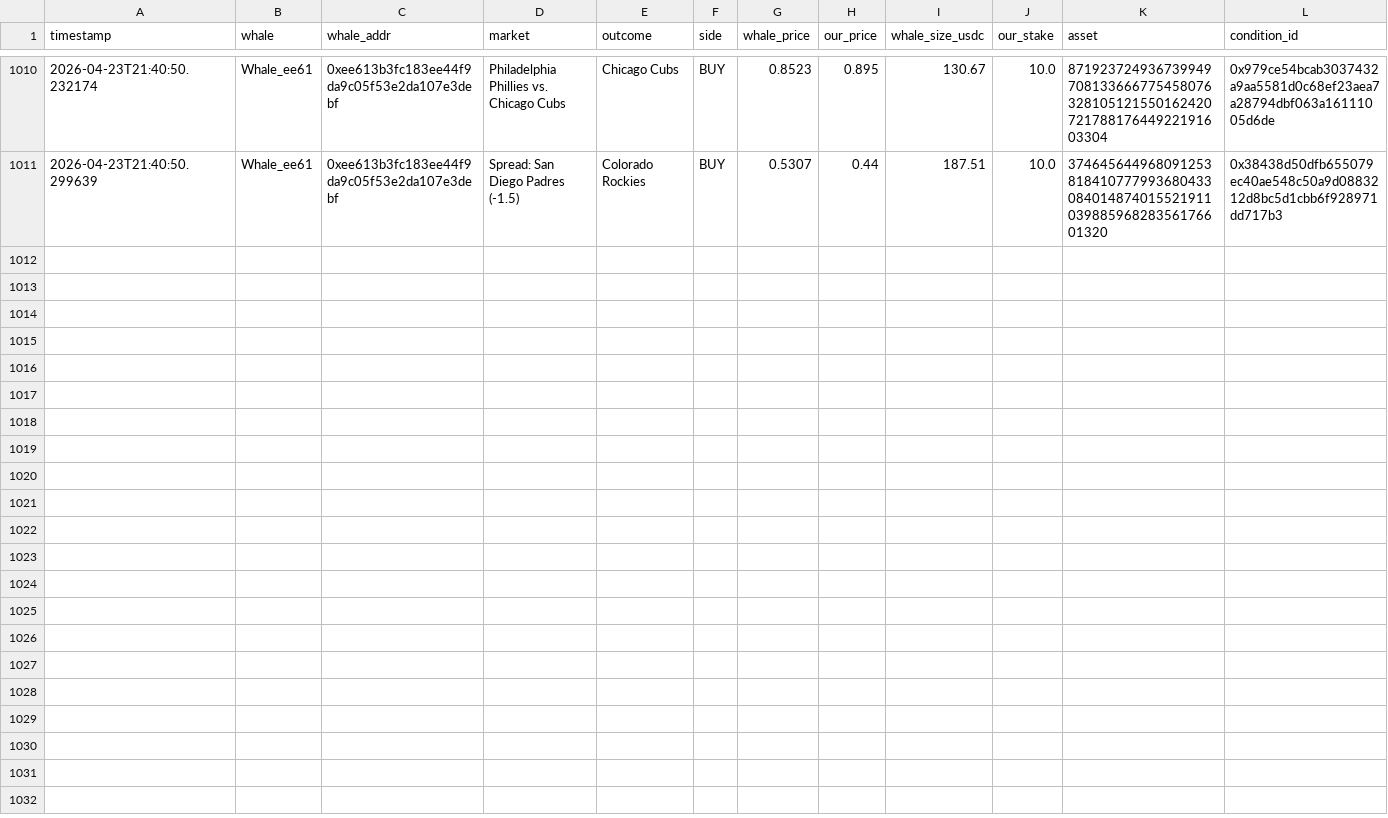
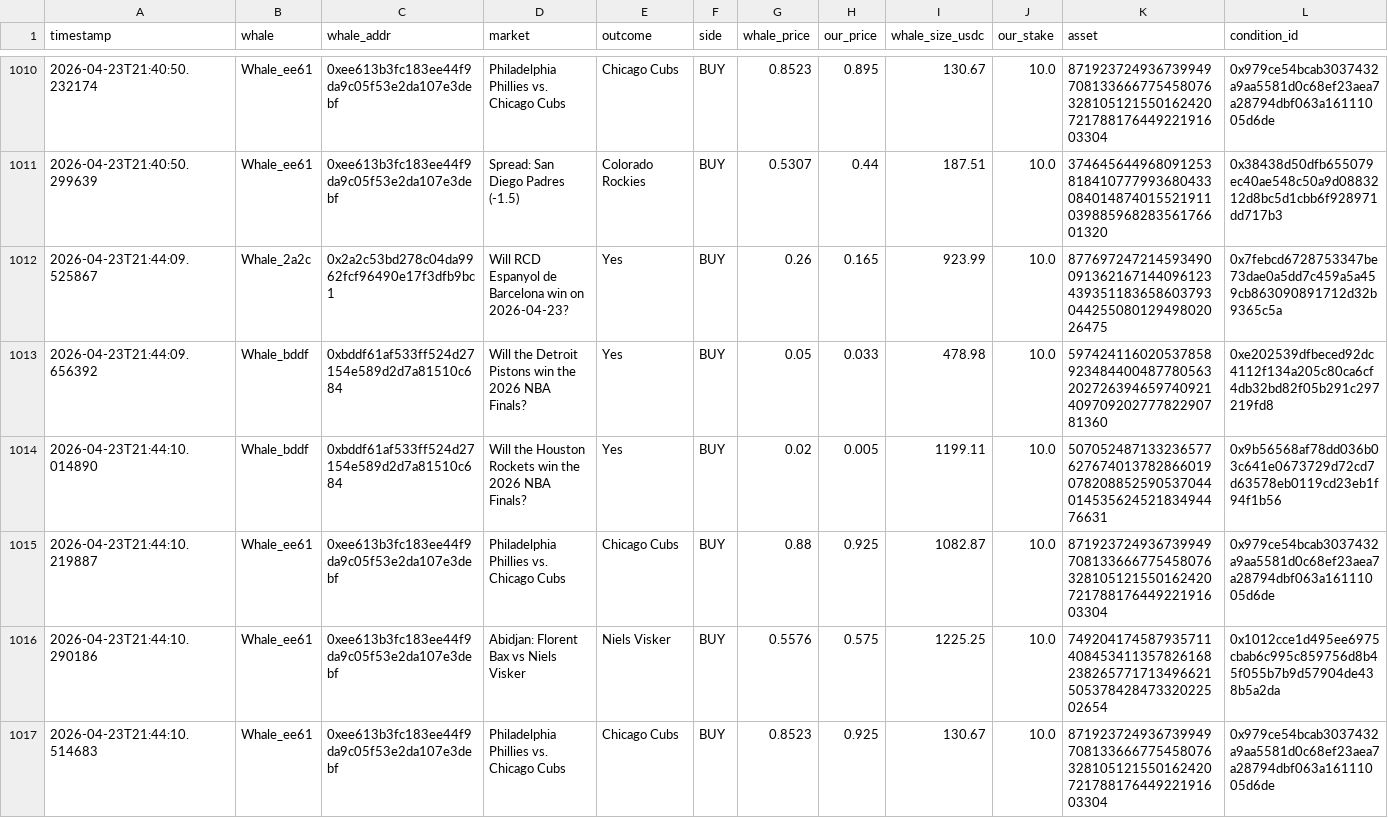
Before and after one commit to hectorm17/polymarket-tracker, a CSV file: copy_trades.csv, drawn as a sheet; only a part is shown, gaps mark what is left out; rows hold the shown columns only; the diff names each change by its address in the sheet, - before the commit and + after, or states it on an @@ line.

Commit message:
auto: update copy_trades.csv 21:44

```diff
--- a/copy_trades.csv
+++ b/copy_trades.csv
+row 1012: 2026-04-23T21:44:09.525867 | Whale_2a2c | 0x2a2c53bd278c04da9962fcf96490e17f3dfb9bc1 | Will RCD Espanyol de Barcelona win on 2026-04-23? | Yes | BUY | 0.26 | 0.165 | 923.99 | 10.0 | 87769724721459349009136216714409612343935118365860379304425508012949802026475 | 0x7febcd6728753347be73dae0a5dd7c459a5a459cb863090891712d32b9365c5a
+row 1013: 2026-04-23T21:44:09.656392 | Whale_bddf | 0xbddf61af533ff524d27154e589d2d7a81510c684 | Will the Detroit Pistons win the 2026 NBA Finals? | Yes | BUY | 0.05 | 0.033 | 478.98 | 10.0 | 59742411602053785892348440048778056320272639465974092140970920277782290781360 | 0xe202539dfbeced92dc4112f134a205c80ca6cf4db32bd82f05b291c297219fd8
+row 1014: 2026-04-23T21:44:10.014890 | Whale_bddf | 0xbddf61af533ff524d27154e589d2d7a81510c684 | Will the Houston Rockets win the 2026 NBA Finals? | Yes | BUY | 0.02 | 0.005 | 1199.11 | 10.0 | 50705248713323657762767401378286601907820885259053704401453562452183494476631 | 0x9b56568af78dd036b03c641e0673729d72cd7d63578eb0119cd23eb1f94f1b56
+row 1015: 2026-04-23T21:44:10.219887 | Whale_ee61 | 0xee613b3fc183ee44f9da9c05f53e2da107e3debf | Philadelphia Phillies vs. Chicago Cubs | Chicago Cubs | BUY | 0.88 | 0.925 | 1082.87 | 10.0 | 87192372493673994970813366677545807632810512155016242072178817644922191603304 | 0x979ce54bcab3037432a9aa5581d0c68ef23aea7a28794dbf063a16111005d6de
+row 1016: 2026-04-23T21:44:10.290186 | Whale_ee61 | 0xee613b3fc183ee44f9da9c05f53e2da107e3debf | Abidjan: Florent Bax vs Niels Visker | Niels Visker | BUY | 0.5576 | 0.575 | 1225.25 | 10.0 | 74920417458793571140845341135782616823826577171349662150537842847332022502654 | 0x1012cce1d495ee6975cbab6c995c859756d8b45f055b7b9d57904de438b5a2da
+row 1017: 2026-04-23T21:44:10.514683 | Whale_ee61 | 0xee613b3fc183ee44f9da9c05f53e2da107e3debf | Philadelphia Phillies vs. Chicago Cubs | Chicago Cubs | BUY | 0.8523 | 0.925 | 130.67 | 10.0 | 87192372493673994970813366677545807632810512155016242072178817644922191603304 | 0x979ce54bcab3037432a9aa5581d0c68ef23aea7a28794dbf063a16111005d6de
```
